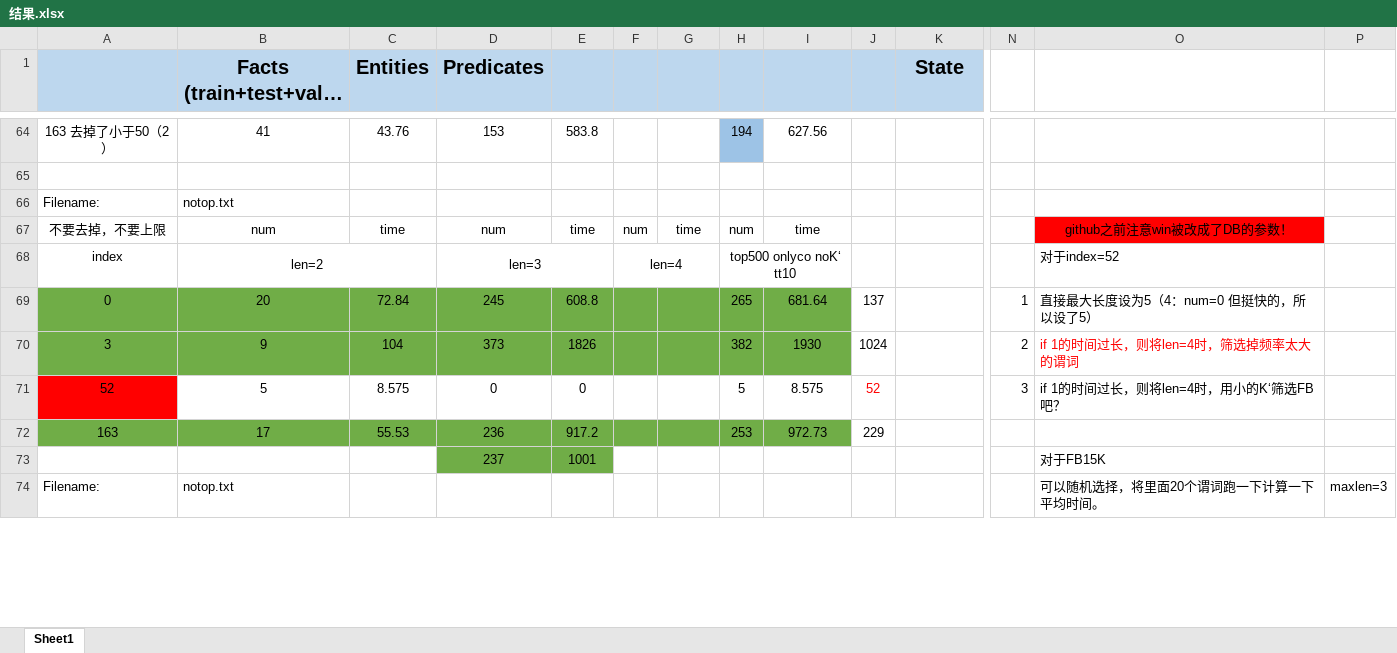
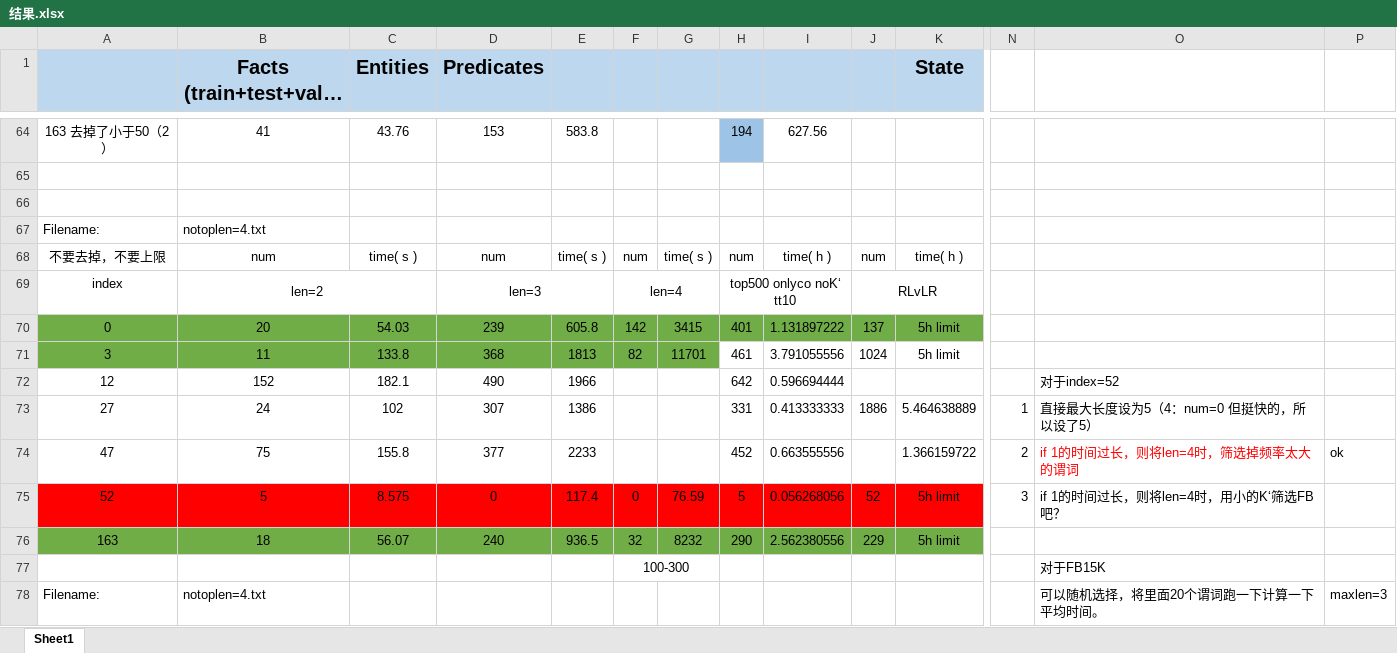
Before and after one commit to Rainbow0625/Rule-learning, an Excel workbook: rulelearning/结果.xlsx, sheet Sheet1, drawn as a sheet; only a part is shown, gaps mark what is left out; long unchanged cells end in …; values as stored, in another font and other column widths than the file's, no borders; removed rows and columns are numbered as before the commit, all else as after; rows hold the shown columns only; the diff covers the shown part only; the diff names each change by its address in the sheet, - before the commit and + after, or states it on an @@ line.

Commit message:
split data ok！

```diff
--- a/rulelearning/结果.xlsx (sheet Sheet1)
+++ b/rulelearning/结果.xlsx (sheet Sheet1)
+row 66: (empty)
-B67 (Facts (train+test+valid)): notop.txt
+B67 (Facts (train+test+valid)): notoplen=4.txt
-C68 (Entities): time
+C68 (Entities): time( s )
-E68: time
+E68: time( s )
-G68: time
+G68: time( s )
-I68: time
+I68: time( h )
-J68: (empty)
+J68: num
-K68 (State): (empty)
+K68 (State): time( h )
-O68: github之前注意win被改成了DB的参数！
+O68: (empty)
-O68 fill: #FF0000
+O68 fill: none
-J69: (empty)
+J69: RLvLR
+J69:K69 merged
-O69: 对于index=52
+O69: (empty)
-row 69: 0 | 20 | 72.84 | 245 | 608.8 |  |  | 265 | 681.64 | 137 |  | 1 | 直接最大长度设为5（4：num=0 但挺快的，所以设了5）
-row 70: 3 | 9 | 104 | 373 | 1826 |  |  | 382 | 1930 | 1024 |  | 2 | if 1的时间过长，则将len=4时，筛选掉频率太大的谓词
+row 70: 0 | 20 | 54.03 | 239 | 605.8 | 142 | 3415 | 401 | 1.131897222 | 137 | 5h limit
+row 71: 3 | 11 | 133.8 | 368 | 1813 | 82 | 11701 | 461 | 3.791055556 | 1024 | 5h limit
+row 72: 12 | 152 | 182.1 | 490 | 1966 |  |  | 642 | 0.596694444 |  |  |  | 对于index=52
+row 73: 27 | 24 | 102 | 307 | 1386 |  |  | 331 | 0.413333333 | 1886 | 5.464638889 | 1 | 直接最大长度设为5（4：num=0 但挺快的，所以设了5）
+row 74: 47 | 75 | 155.8 | 377 | 2233 |  |  | 452 | 0.663555556 |  | 1.366159722 | 2 | if 1的时间过长，则将len=4时，筛选掉频率太大的谓词 | ok
-B75:K75 fill: none
+B75:K75 fill: #FF0000
-E75: 0
+E75: 117.4
-F75: (empty)
+F75: 0
-G75: (empty)
+G75: 76.59
-I75: 8.575
+I75: 0.056268056
-J75 text colour: #FF0000
+J75 text colour: black
-K75 (State): (empty)
+K75 (State): 5h limit
-row 72: 163 | 17 | 55.53 | 236 | 917.2 |  |  | 253 | 972.73 | 229
-row 73:  |  |  | 237 | 1001 |  |  |  |  |  |  |  | 对于FB15K
+row 76: 163 | 18 | 56.07 | 240 | 936.5 | 32 | 8232 | 290 | 2.562380556 | 229 | 5h limit
+row 77:  |  |  |  |  | 100-300 |  |  |  |  |  |  | 对于FB15K
-B78 (Facts (train+test+valid)): notop.txt
+B78 (Facts (train+test+valid)): notoplen=4.txt
```
Also changed, not shown: 1 added row, 5 edited cells and cell formats elsewhere in this sheet, formulas that keep their value, 3 other files.
